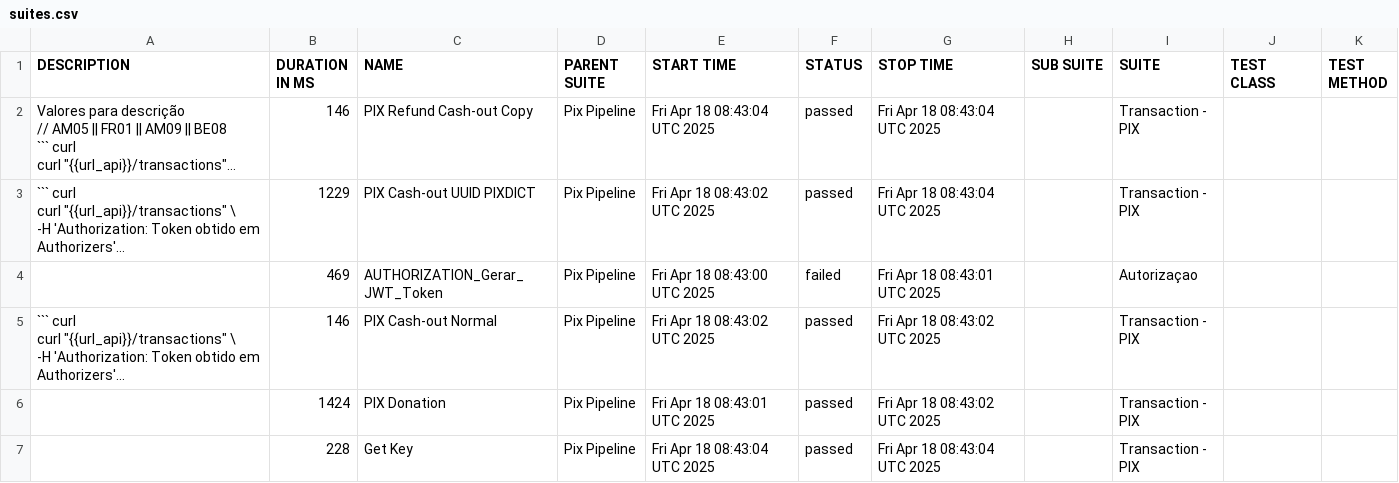
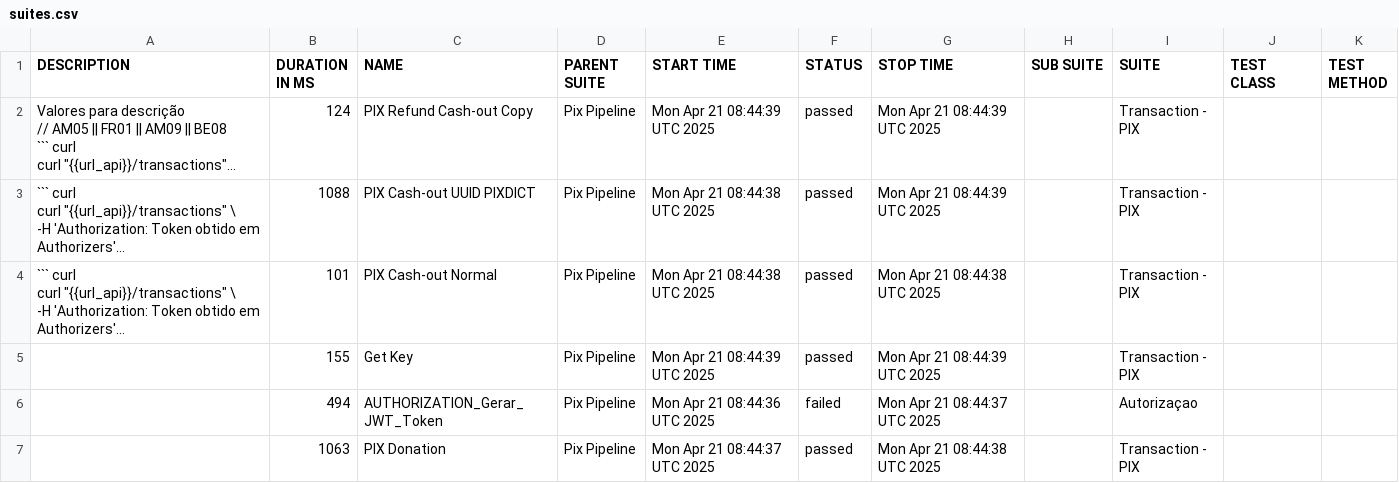
Before and after one commit to OrbitallAPI/Orbitall-API-Pipeline, a CSV file: allure-report/data/suites.csv, drawn as a sheet; long unchanged cells end in …; removed rows and columns are numbered as before the commit, all else as after; the diff names each change by its address in the sheet, - before the commit and + after, or states it on an @@ line.

```diff
--- a/allure-report/data/suites.csv
+++ b/allure-report/data/suites.csv
-B2 (DURATION IN MS): 146
+B2 (DURATION IN MS): 124
-E2 (START TIME): Fri Apr 18 08:43:04 UTC 2025
+E2 (START TIME): Mon Apr 21 08:44:39 UTC 2025
-G2:G3 (STOP TIME): Fri Apr 18 08:43:04 UTC 2025
+G2:G3 (STOP TIME): Mon Apr 21 08:44:39 UTC 2025
-B3 (DURATION IN MS): 1229
+B3 (DURATION IN MS): 1088
-E3 (START TIME): Fri Apr 18 08:43:02 UTC 2025
+E3 (START TIME): Mon Apr 21 08:44:38 UTC 2025
-row 4:  | 469 | AUTHORIZATION_Gerar_JWT_Token | Pix Pipeline | Fri Apr 18 08:43:00 UTC 2025 | failed | Fri Apr 18 08:43:01 UTC 2025 |  | Autorizaçao
-B4 (DURATION IN MS): 146
+B4 (DURATION IN MS): 101
-E4 (START TIME): Fri Apr 18 08:43:02 UTC 2025
+E4 (START TIME): Mon Apr 21 08:44:38 UTC 2025
-G4 (STOP TIME): Fri Apr 18 08:43:02 UTC 2025
+G4 (STOP TIME): Mon Apr 21 08:44:38 UTC 2025
+row 5:  | 155 | Get Key | Pix Pipeline | Mon Apr 21 08:44:39 UTC 2025 | passed | Mon Apr 21 08:44:39 UTC 2025 |  | Transaction - PIX
+row 6:  | 494 | AUTHORIZATION_Gerar_JWT_Token | Pix Pipeline | Mon Apr 21 08:44:36 UTC 2025 | failed | Mon Apr 21 08:44:37 UTC 2025 |  | Autorizaçao
-B7 (DURATION IN MS): 1424
+B7 (DURATION IN MS): 1063
-E7 (START TIME): Fri Apr 18 08:43:01 UTC 2025
+E7 (START TIME): Mon Apr 21 08:44:37 UTC 2025
-G7 (STOP TIME): Fri Apr 18 08:43:02 UTC 2025
+G7 (STOP TIME): Mon Apr 21 08:44:38 UTC 2025
-row 7:  | 228 | Get Key | Pix Pipeline | Fri Apr 18 08:43:04 UTC 2025 | passed | Fri Apr 18 08:43:04 UTC 2025 |  | Transaction - PIX
```
Also changed, not shown: 53 other files.
